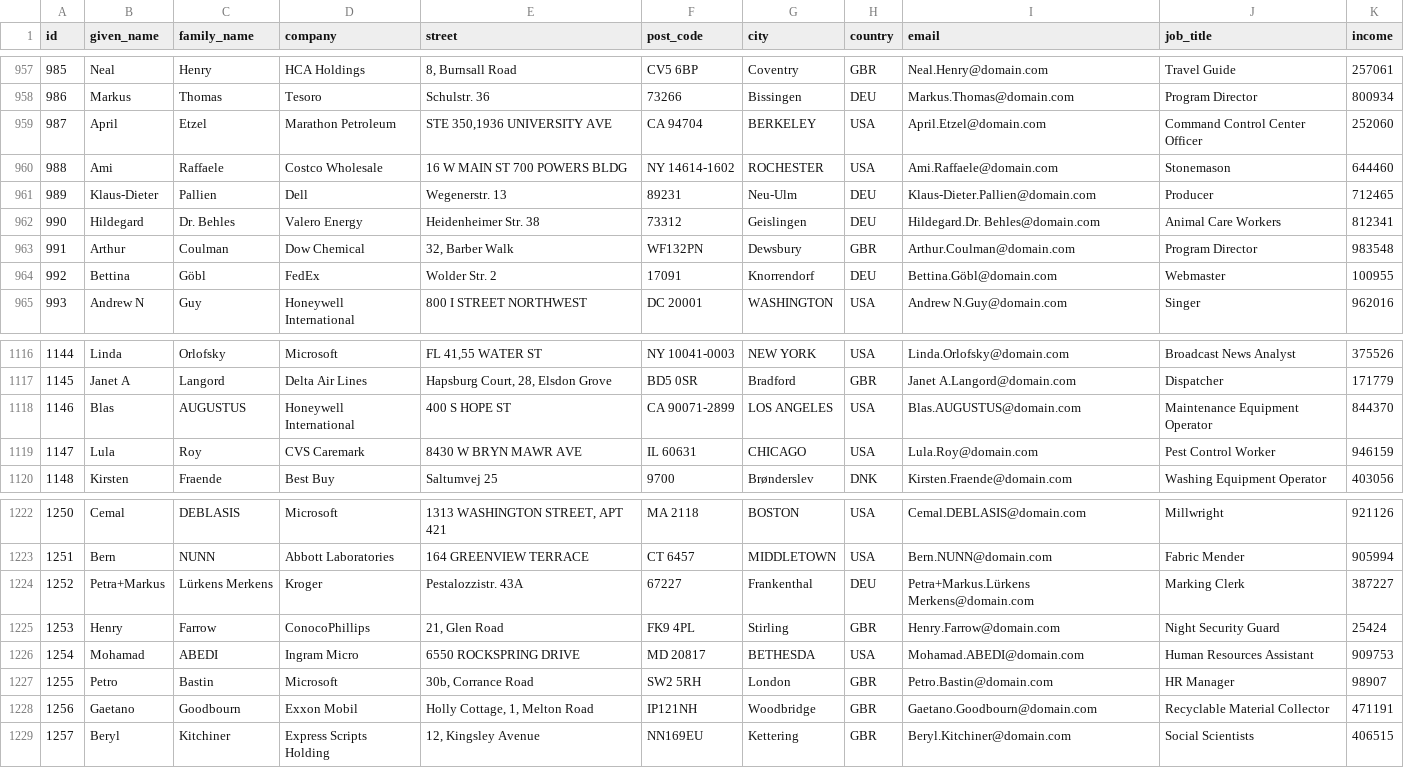
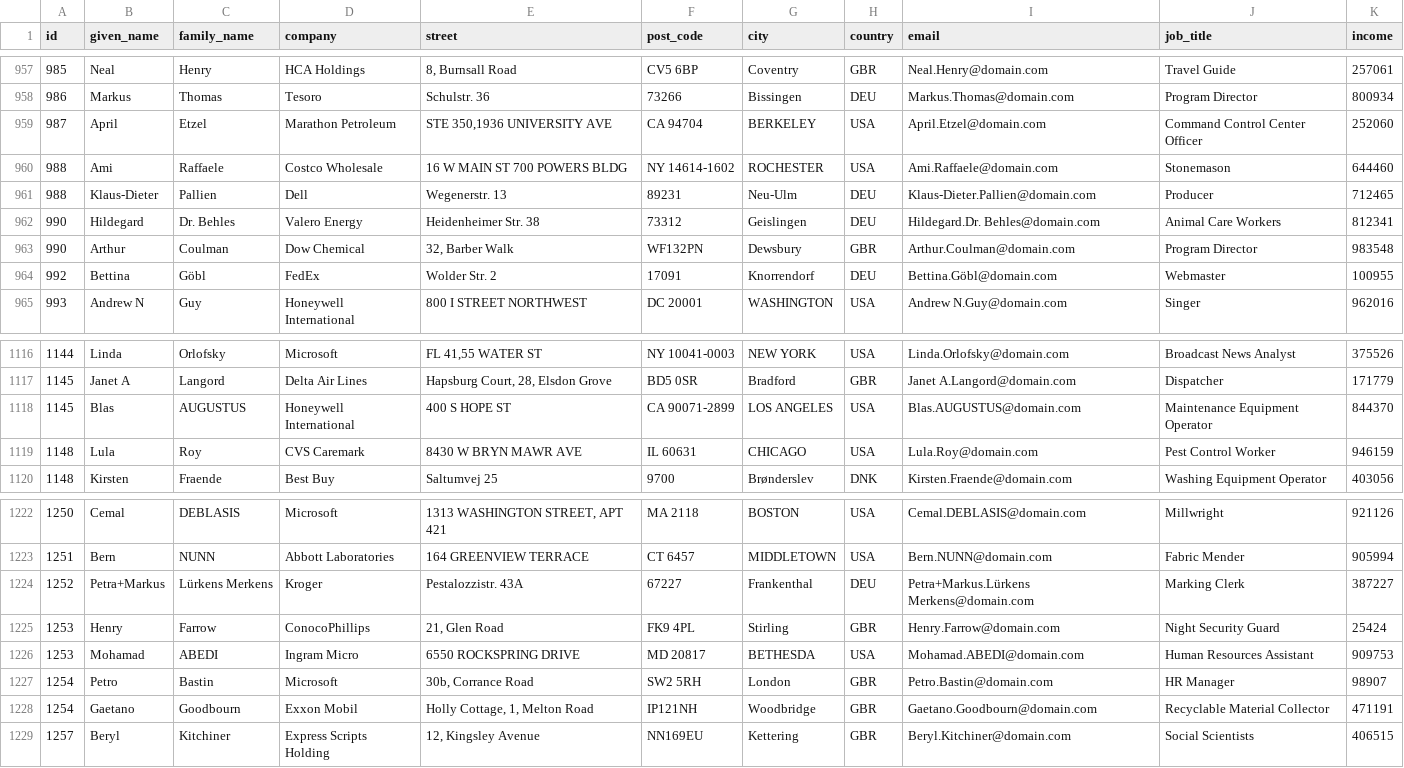
Before and after one commit to datacleaner/DataCleaner, a CSV file: desktop/ui/src/main/resources/datacleaner-home/datastores/customers.csv, drawn as a sheet; only a part is shown, gaps mark what is left out.

Commit message:
Some more examples of broken primary key.

```diff
--- a/desktop/ui/src/main/resources/datacleaner-home/datastores/customers.csv
+++ b/desktop/ui/src/main/resources/datacleaner-home/datastores/customers.csv
@@ -960,5 +960,5 @@
 "988","Ami","Raffaele","Costco Wholesale","16 W MAIN ST 700 POWERS BLDG","NY 14614-1602","ROCHESTER","USA","Ami.Raffaele@domain.com","Stonemason","644460"
-"989","Klaus-Dieter","Pallien","Dell","Wegenerstr. 13","89231","Neu-Ulm","DEU","Klaus-Dieter.Pallien@domain.com","Producer","712465"
+"988","Klaus-Dieter","Pallien","Dell","Wegenerstr. 13","89231","Neu-Ulm","DEU","Klaus-Dieter.Pallien@domain.com","Producer","712465"
 "990","Hildegard","Dr. Behles","Valero Energy","Heidenheimer Str. 38","73312","Geislingen","DEU","Hildegard.Dr. Behles@domain.com","Animal Care Workers","812341"
-"991","Arthur","Coulman","Dow Chemical","32, Barber Walk","WF132PN","Dewsbury","GBR","Arthur.Coulman@domain.com","Program Director","983548"
+"990","Arthur","Coulman","Dow Chemical","32, Barber Walk","WF132PN","Dewsbury","GBR","Arthur.Coulman@domain.com","Program Director","983548"
 "992","Bettina","Göbl","FedEx","Wolder Str. 2","17091","Knorrendorf","DEU","Bettina.Göbl@domain.com","Webmaster","100955"
@@ -1117,4 +1117,4 @@
 "1145","Janet A","Langord","Delta Air Lines","Hapsburg Court, 28, Elsdon Grove","BD5 0SR","Bradford","GBR","Janet A.Langord@domain.com","Dispatcher","171779"
-"1146","Blas","AUGUSTUS","Honeywell International","400 S HOPE ST","CA 90071-2899","LOS ANGELES","USA","Blas.AUGUSTUS@domain.com","Maintenance Equipment Operator","844370"
-"1147","Lula","Roy","CVS Caremark","8430 W BRYN MAWR AVE","IL 60631","CHICAGO","USA","Lula.Roy@domain.com","Pest Control Worker","946159"
+"1145","Blas","AUGUSTUS","Honeywell International","400 S HOPE ST","CA 90071-2899","LOS ANGELES","USA","Blas.AUGUSTUS@domain.com","Maintenance Equipment Operator","844370"
+"1148","Lula","Roy","CVS Caremark","8430 W BRYN MAWR AVE","IL 60631","CHICAGO","USA","Lula.Roy@domain.com","Pest Control Worker","946159"
 "1148","Kirsten","Fraende","Best Buy","Saltumvej 25","9700","Brønderslev","DNK","Kirsten.Fraende@domain.com","Washing Equipment Operator","403056"
@@ -1225,5 +1225,5 @@
 "1253","Henry","Farrow","ConocoPhillips","21, Glen Road","FK9 4PL","Stirling","GBR","Henry.Farrow@domain.com","Night Security Guard","25424"
-"1254","Mohamad","ABEDI","Ingram Micro","6550 ROCKSPRING DRIVE","MD 20817","BETHESDA","USA","Mohamad.ABEDI@domain.com","Human Resources Assistant","909753"
-"1255","Petro","Bastin","Microsoft","30b, Corrance Road","SW2 5RH","London","GBR","Petro.Bastin@domain.com","HR Manager","98907"
-"1256","Gaetano","Goodbourn","Exxon Mobil","Holly Cottage, 1, Melton Road","IP121NH","Woodbridge","GBR","Gaetano.Goodbourn@domain.com","Recyclable Material Collector","471191"
+"1253","Mohamad","ABEDI","Ingram Micro","6550 ROCKSPRING DRIVE","MD 20817","BETHESDA","USA","Mohamad.ABEDI@domain.com","Human Resources Assistant","909753"
+"1254","Petro","Bastin","Microsoft","30b, Corrance Road","SW2 5RH","London","GBR","Petro.Bastin@domain.com","HR Manager","98907"
+"1254","Gaetano","Goodbourn","Exxon Mobil","Holly Cottage, 1, Melton Road","IP121NH","Woodbridge","GBR","Gaetano.Goodbourn@domain.com","Recyclable Material Collector","471191"
 "1257","Beryl","Kitchiner","Express Scripts Holding","12, Kingsley Avenue","NN169EU","Kettering","GBR","Beryl.Kitchiner@domain.com","Social Scientists","406515"
```
